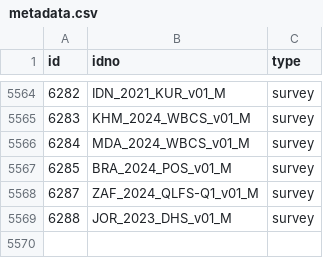
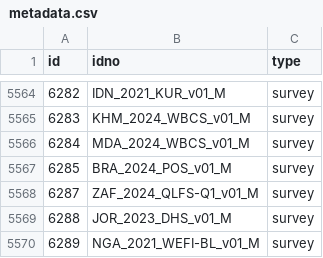
Before and after one commit to worldbank/mdl_collector, a CSV file: data/world_bank/metadata.csv, drawn as a sheet; only a part is shown, gaps mark what is left out.

```diff
--- a/data/world_bank/metadata.csv
+++ b/data/world_bank/metadata.csv
@@ -5569 +5569,2 @@ id,idno,type
 6288,JOR_2023_DHS_v01_M,survey
+6289,NGA_2021_WEFI-BL_v01_M,survey
```
Also changed, not shown: data/unhcr/metadata.csv, 1 other file.
